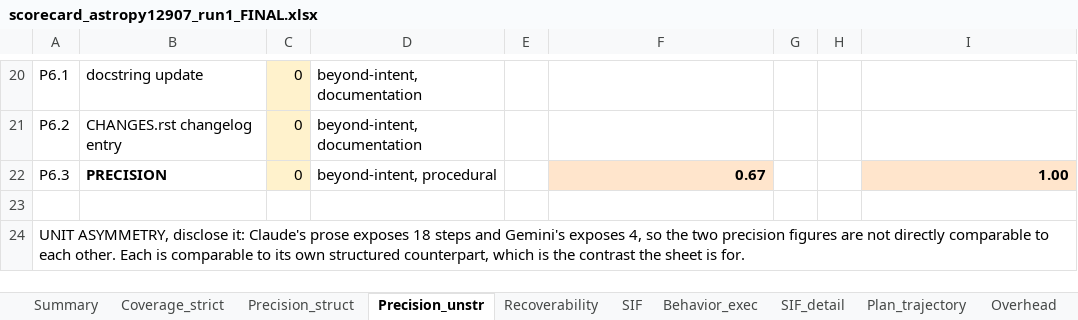
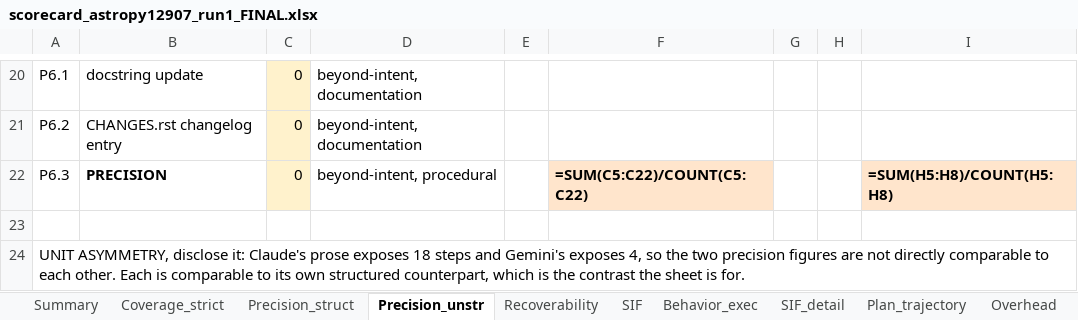
Before and after one commit to johnrypaduhilao/SPINE_project, an Excel workbook: 2nd_artifacts/astropy_12907/review_tools/scorecard_astropy12907_run1_FINAL.xlsx, sheet Precision_unstr, drawn as a sheet; only a part is shown, gaps mark what is left out; values as stored, in another font and other column widths than the file's, no borders; formulas without a stored value are shown as written; the diff names each change by its address in the sheet, - before the commit and + after, or states it on an @@ line.

```diff
--- a/2nd_artifacts/astropy_12907/review_tools/scorecard_astropy12907_run1_FINAL.xlsx (sheet Precision_unstr)
+++ b/2nd_artifacts/astropy_12907/review_tools/scorecard_astropy12907_run1_FINAL.xlsx (sheet Precision_unstr)
-F22: 0.67
+F22: =SUM(C5:C22)/COUNT(C5:C22)
-I22: 1.00
+I22: =SUM(H5:H8)/COUNT(H5:H8)
```
Also changed, not shown: sheet Summary, sheet Plan_trajectory, sheet Coverage_strict, sheet Precision_struct, sheet SIF, sheet SIF_detail, 1 more sheet, 2nd_artifacts/astropy_12907/eval/ARCHIVED_ground_truth_astropy12907_first_iteration.xlsx, 1 other file.
